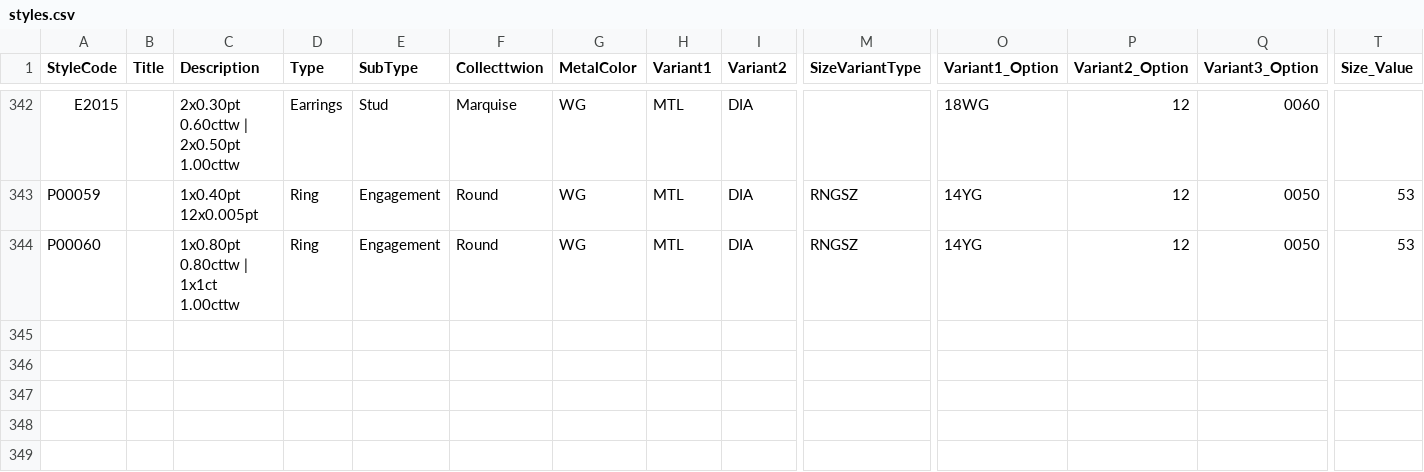
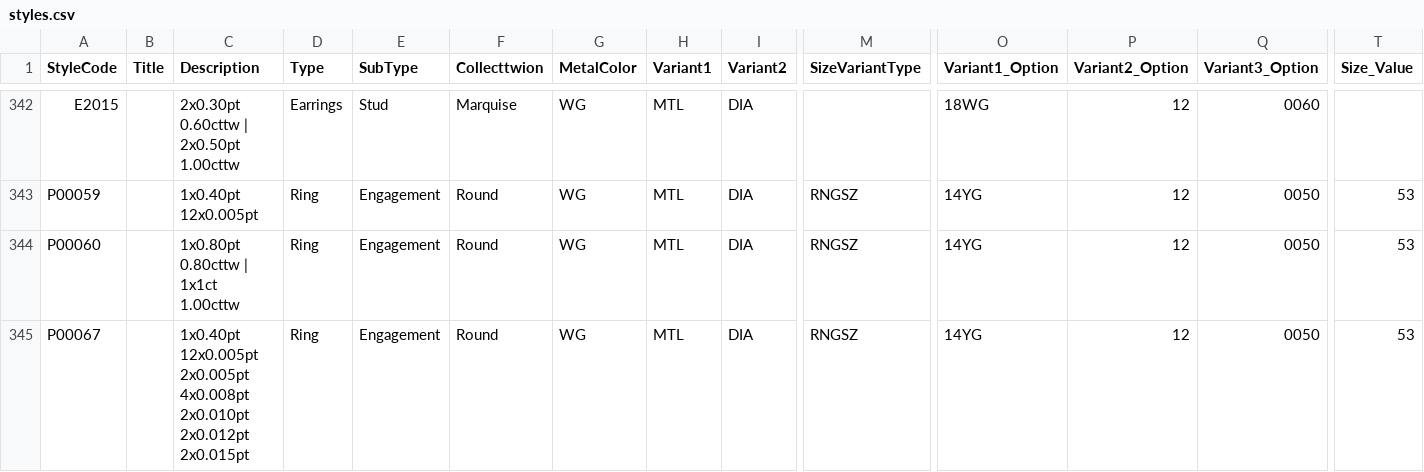
Before and after one commit to niravpmehta/jewelry-data, a CSV file: styles.csv, drawn as a sheet; only a part is shown, gaps mark what is left out; rows hold the shown columns only; the diff names each change by its address in the sheet, - before the commit and + after, or states it on an @@ line.

Commit message:
Sync styles.csv

```diff
--- a/styles.csv
+++ b/styles.csv
+row 345: P00067 |  | 1x0.40pt 12x0.005pt 2x0.005pt 4x0.008pt 2x0.010pt 2x0.012pt 2x0.015pt | Ring | Engagement | Round | WG | MTL | DIA | RNGSZ | 14YG | 12 | 0050 | 53
```
